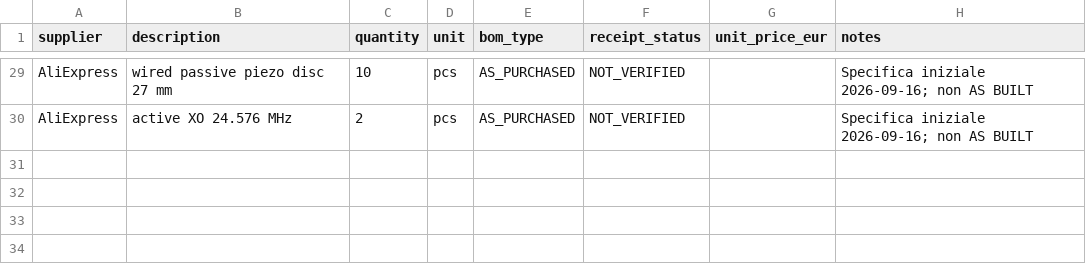
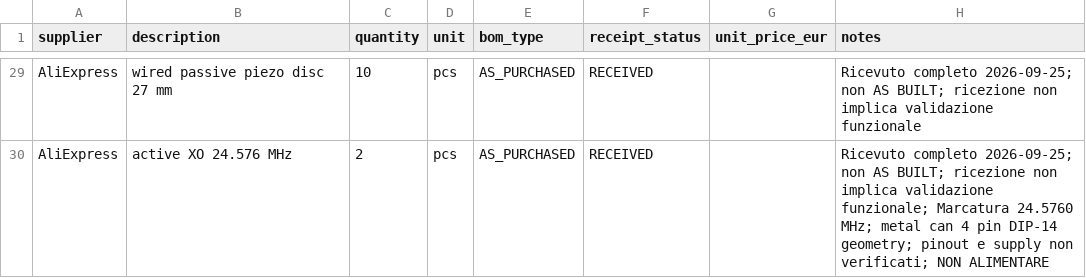
Before and after one commit to Elcosmo/Tickform, a CSV file: bom/V0.0_AS_PURCHASED.csv, drawn as a sheet; only a part is shown, gaps mark what is left out; the diff covers the shown part only.

```diff
--- a/bom/V0.0_AS_PURCHASED.csv
+++ b/bom/V0.0_AS_PURCHASED.csv
@@ -29,2 +29,2 @@
-"AliExpress","wired passive piezo disc 27 mm","10","pcs","AS_PURCHASED","NOT_VERIFIED",,"Specifica iniziale 2026-09-16; non AS BUILT"
-"AliExpress","active XO 24.576 MHz","2","pcs","AS_PURCHASED","NOT_VERIFIED",,"Specifica iniziale 2026-09-16; non AS BUILT"
+"AliExpress","wired passive piezo disc 27 mm","10","pcs","AS_PURCHASED","RECEIVED",,"Ricevuto completo 2026-09-25; non AS BUILT; ricezione non implica validazione funzionale"
+"AliExpress","active XO 24.576 MHz","2","pcs","AS_PURCHASED","RECEIVED",,"Ricevuto completo 2026-09-25; non AS BUILT; ricezione non implica validazione funzionale; Marcatura 24.5760 MHz; metal can 4 pin DIP-14 geometry; pinout e supply non verificati; NON ALIMENTARE"
```
Also changed, not shown: 54 edited cells elsewhere in this file, 5 other files.
